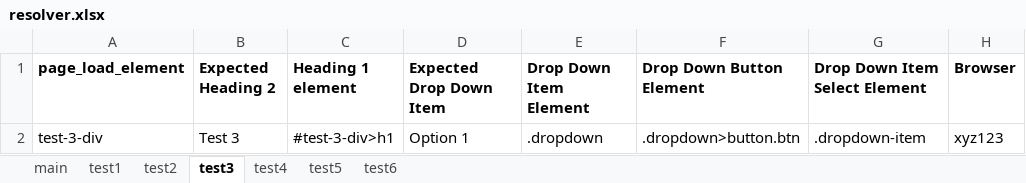
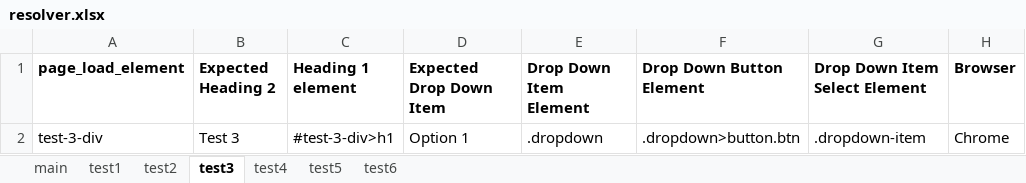
Before and after one commit to dnp987/Resolver, an Excel workbook: resolver.xlsx, sheet test3, drawn as a sheet; values as stored, in another font and other column widths than the file's, no borders; the diff names each change by its address in the sheet, - before the commit and + after, or states it on an @@ line.

```diff
--- a/resolver.xlsx (sheet test3)
+++ b/resolver.xlsx (sheet test3)
-H2 (Browser): xyz123
+H2 (Browser): Chrome
```
Also changed, not shown: 1 other file.
